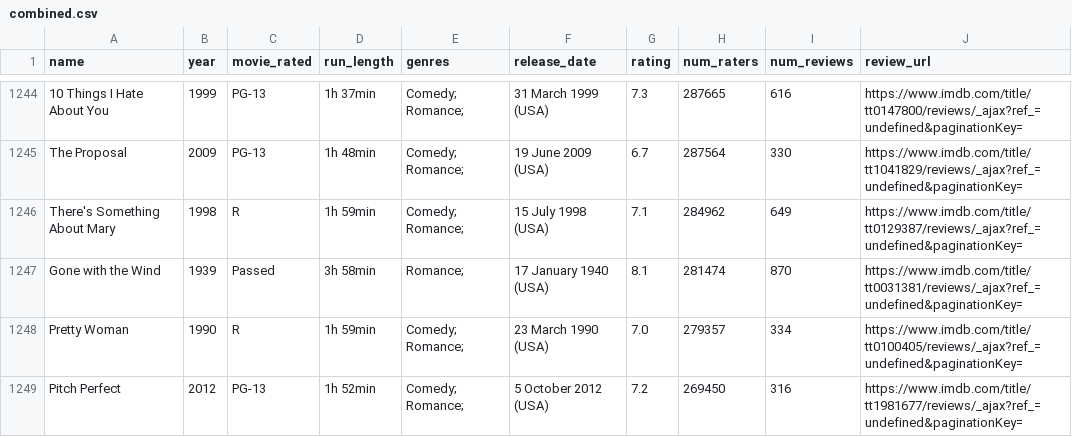
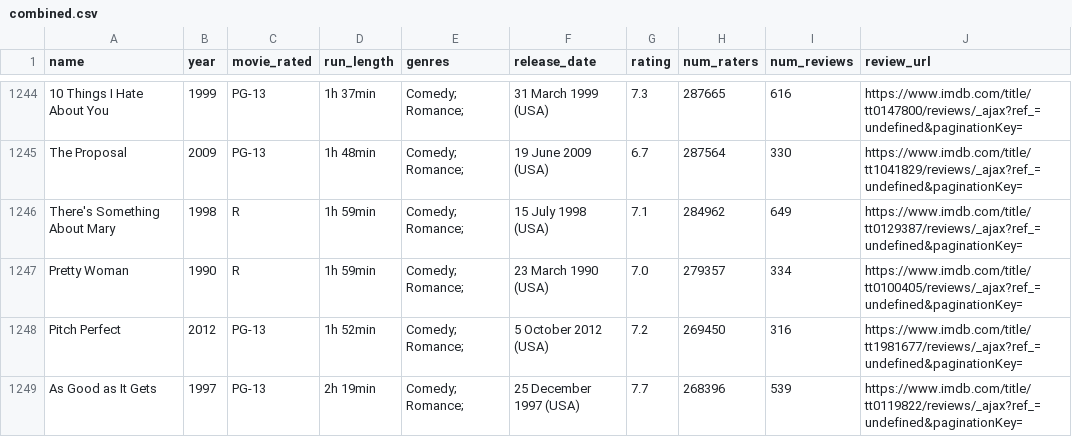
Before and after one commit to stutiwhy/Movies-Dataset, a CSV file: combined.csv, drawn as a sheet; only a part is shown, gaps mark what is left out; the shorter side is filled out with more unchanged rows.

```diff
--- a/combined.csv
+++ b/combined.csv
@@ -1246,3 +1246,2 @@ The Proposal,2009,PG-13,1h 48min,Comedy; Romance; ,19 June 2009 (USA),6.7,287564
 There's Something About Mary,1998,R,1h 59min,Comedy; Romance; ,15 July 1998 (USA),7.1,284962,649,https://www.imdb.com/title/tt0129387/reviews/_ajax?ref_=undefined&paginationKey=
-Gone with the Wind,1939,Passed,3h 58min,Romance; ,17 January 1940 (USA),8.1,281474,870,https://www.imdb.com/title/tt0031381/reviews/_ajax?ref_=undefined&paginationKey=
 Pretty Woman,1990,R,1h 59min,Comedy; Romance; ,23 March 1990 (USA),7.0,279357,334,https://www.imdb.com/title/tt0100405/reviews/_ajax?ref_=undefined&paginationKey=
```
Also changed, not shown: 7 other files.
